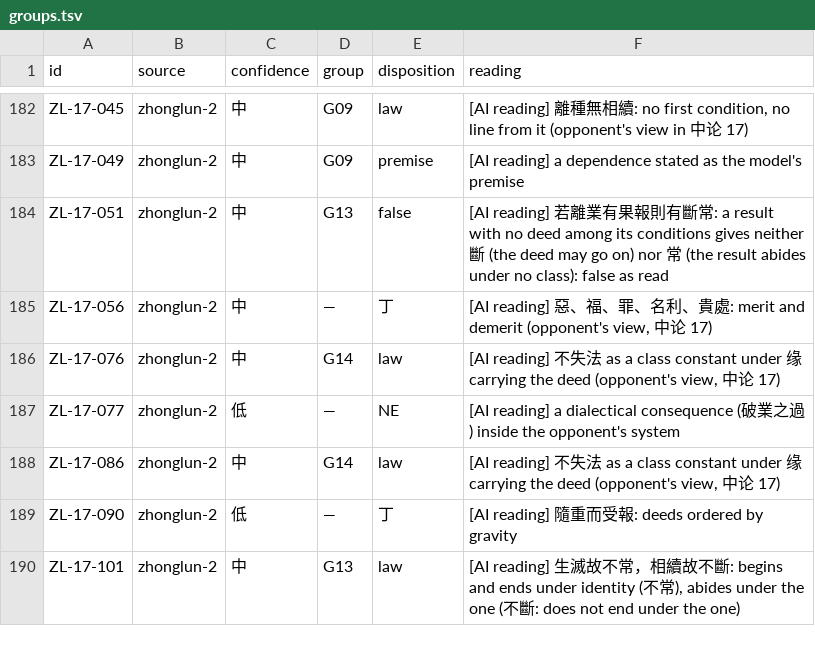
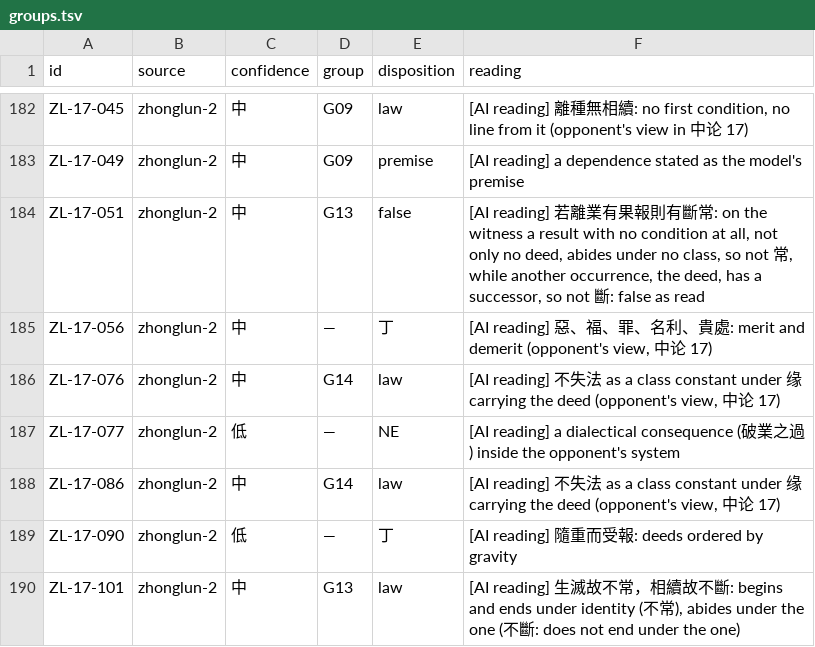
Before and after one commit to yongxu/theories, a TSV file: _process/research/2026-10-05-generative-foundation-review/root-foundation/development/ou7-conditional-laws/data/groups.tsv, drawn as a sheet; only a part is shown, gaps mark what is left out.

Commit message:
Chapter 6 and the corpus's table, three corrections the dossiers' readers found: the witness for ZL-17-051, what JS-318 denies, and that 128 of the 219 are written as laws

```diff
--- a/_process/research/2026-10-05-generative-foundation-review/root-foundation/development/ou7-conditional-laws/data/groups.tsv
+++ b/_process/research/2026-10-05-generative-foundation-review/root-foundation/development/ou7-conditional-laws/data/groups.tsv
@@ -183,3 +183,3 @@ ZL-17-045	zhonglun-2	中	G09	law	[AI reading] 離種無相續: no first conditio
 ZL-17-049	zhonglun-2	中	G09	premise	[AI reading] a dependence stated as the model's premise
-ZL-17-051	zhonglun-2	中	G13	false	[AI reading] 若離業有果報則有斷常: a result with no deed among its conditions gives neither 斷 (the deed may go on) nor 常 (the result abides under no class): false as read
+ZL-17-051	zhonglun-2	中	G13	false	[AI reading] 若離業有果報則有斷常: on the witness a result with no condition at all, not only no deed, abides under no class, so not 常, while another occurrence, the deed, has a successor, so not 斷: false as read
 ZL-17-056	zhonglun-2	中	—	丁	[AI reading] 惡、福、罪、名利、貴處: merit and demerit (opponent's view, 中论 17)
```
Also changed, not shown: 2 other files.
